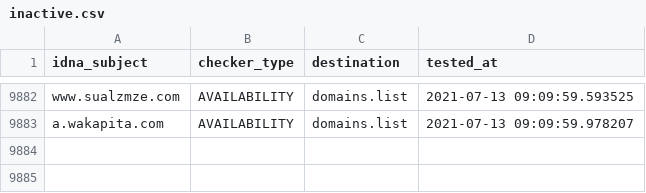
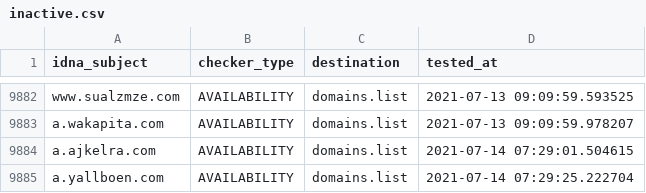
Before and after one commit to Ultimate-Hosts-Blacklist/smed79_blacklist, a CSV file: .pyfunceble/inactive.csv, drawn as a sheet; only a part is shown, gaps mark what is left out; the diff names each change by its address in the sheet, - before the commit and + after, or states it on an @@ line.

```diff
--- a/.pyfunceble/inactive.csv
+++ b/.pyfunceble/inactive.csv
+row 9884: a.ajkelra.com | AVAILABILITY | domains.list | 2021-07-14 07:29:01.504615
+row 9885: a.yallboen.com | AVAILABILITY | domains.list | 2021-07-14 07:29:25.222704
```
Also changed, not shown: 13 other files.
